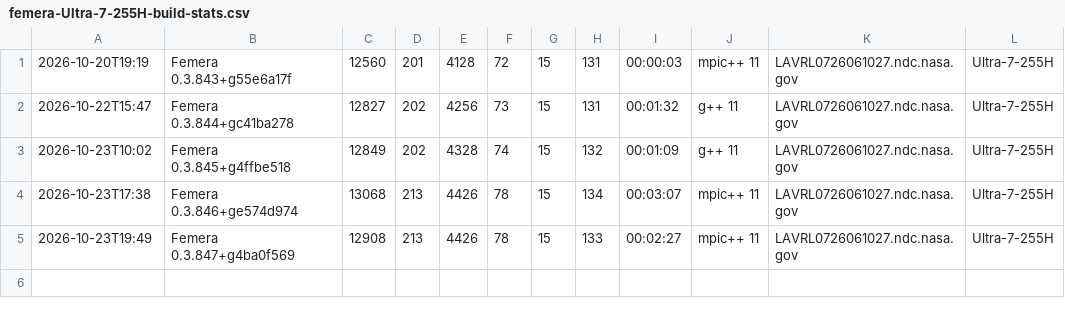
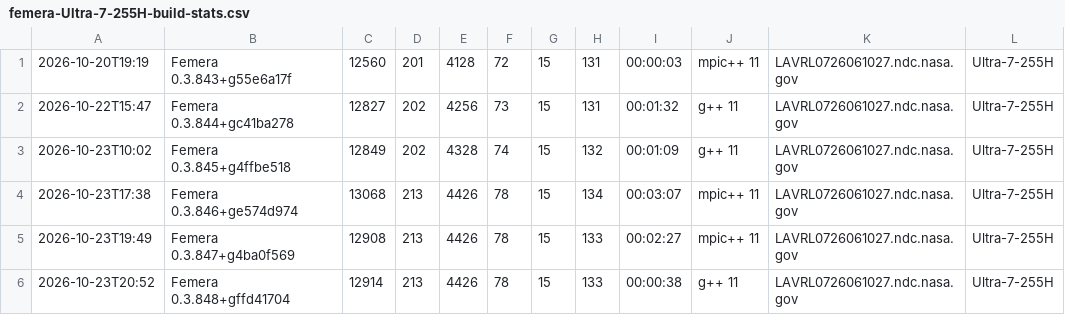
Before and after one commit to waggyz/femera-mini-app, a CSV file: data/src/femera-Ultra-7-255H-build-stats.csv, drawn as a sheet; the diff names each change by its address in the sheet, - before the commit and + after, or states it on an @@ line.

Commit message:
builds clenly with MPICH and OpenMPI

```diff
--- a/data/src/femera-Ultra-7-255H-build-stats.csv
+++ b/data/src/femera-Ultra-7-255H-build-stats.csv
+row 6: 2026-10-23T20:52 | Femera 0.3.848+gffd41704 | 12914 | 213 | 4426 | 78 | 15 | 133 | 00:00:38 | g++ 11 | LAVRL0726061027.ndc.nasa.gov | Ultra-7-255H
```
Also changed, not shown: 9 other files.
